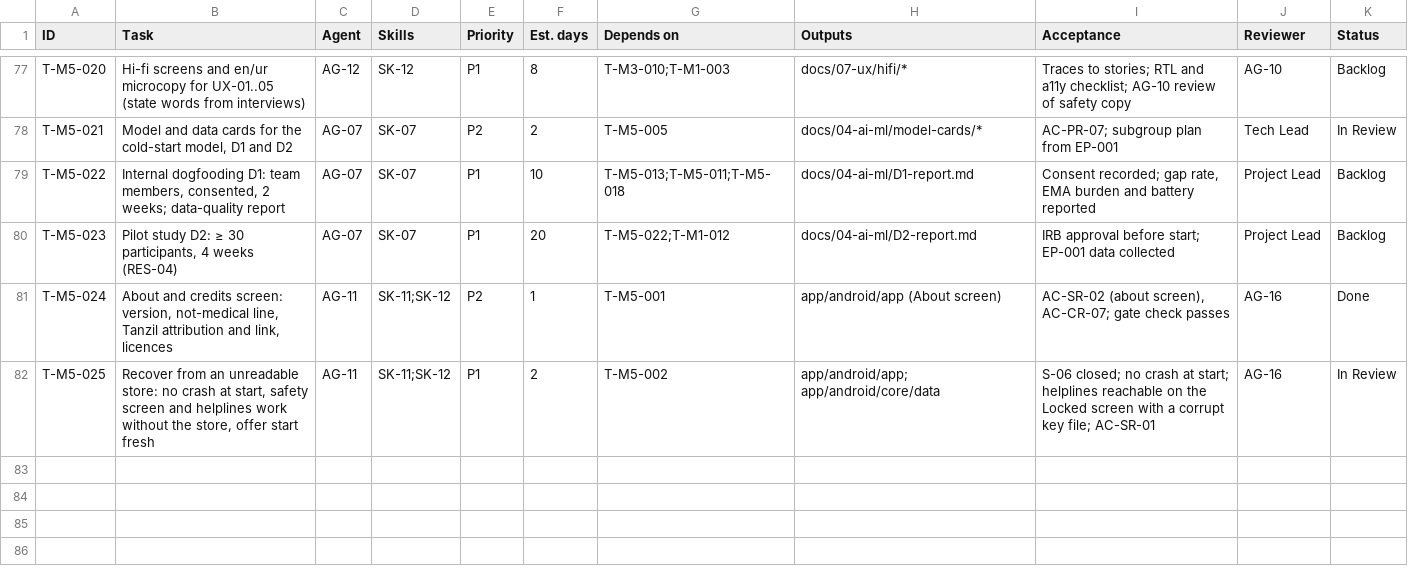
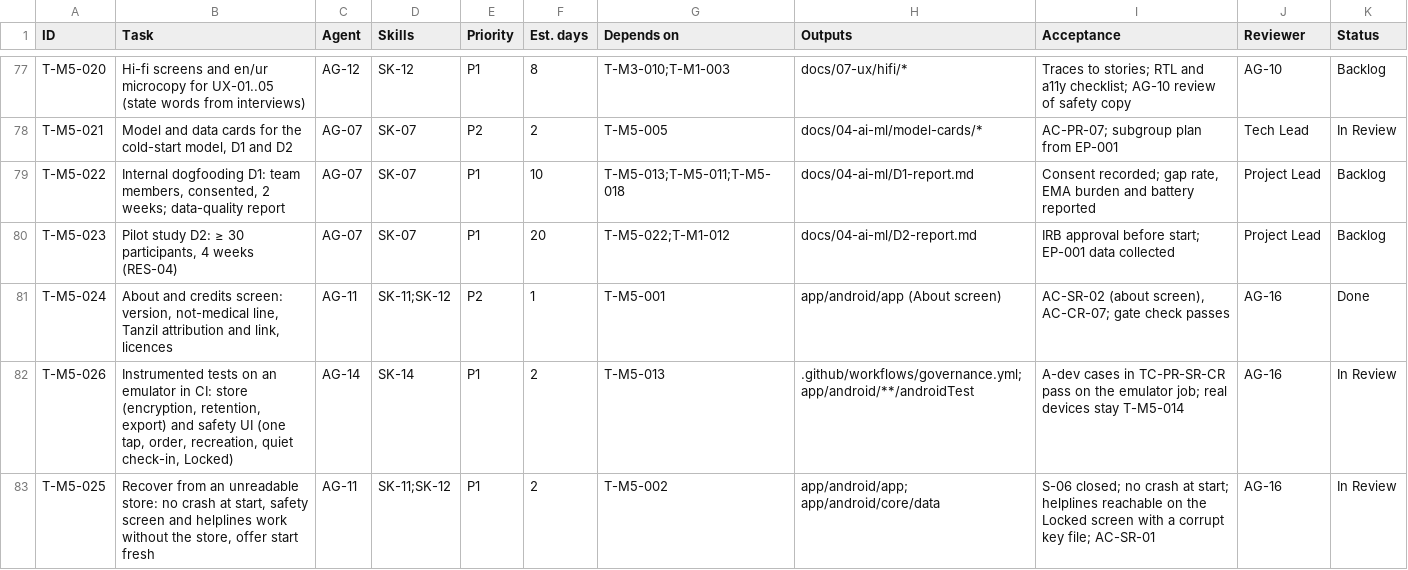
Before and after one commit to musam8831/BCSR, a CSV file: docs/10-project-management/task-register.csv, drawn as a sheet; only a part is shown, gaps mark what is left out; the diff names each change by its address in the sheet, - before the commit and + after, or states it on an @@ line.

```diff
--- a/docs/10-project-management/task-register.csv
+++ b/docs/10-project-management/task-register.csv
+row 82: T-M5-026 | Instrumented tests on an emulator in CI: store (encryption, retention, export) and safety UI (one tap, order, recreation, quiet check-in, Locked) | AG-14 | SK-14 | P1 | 2 | T-M5-013 | .github/workflows/governance.yml; app/android/**/androidTest | A-dev cases in TC-PR-SR-CR pass on the emulator job; real devices stay T-M5-014 | AG-16 | In Review
```
Also changed, not shown: 10 other files.
